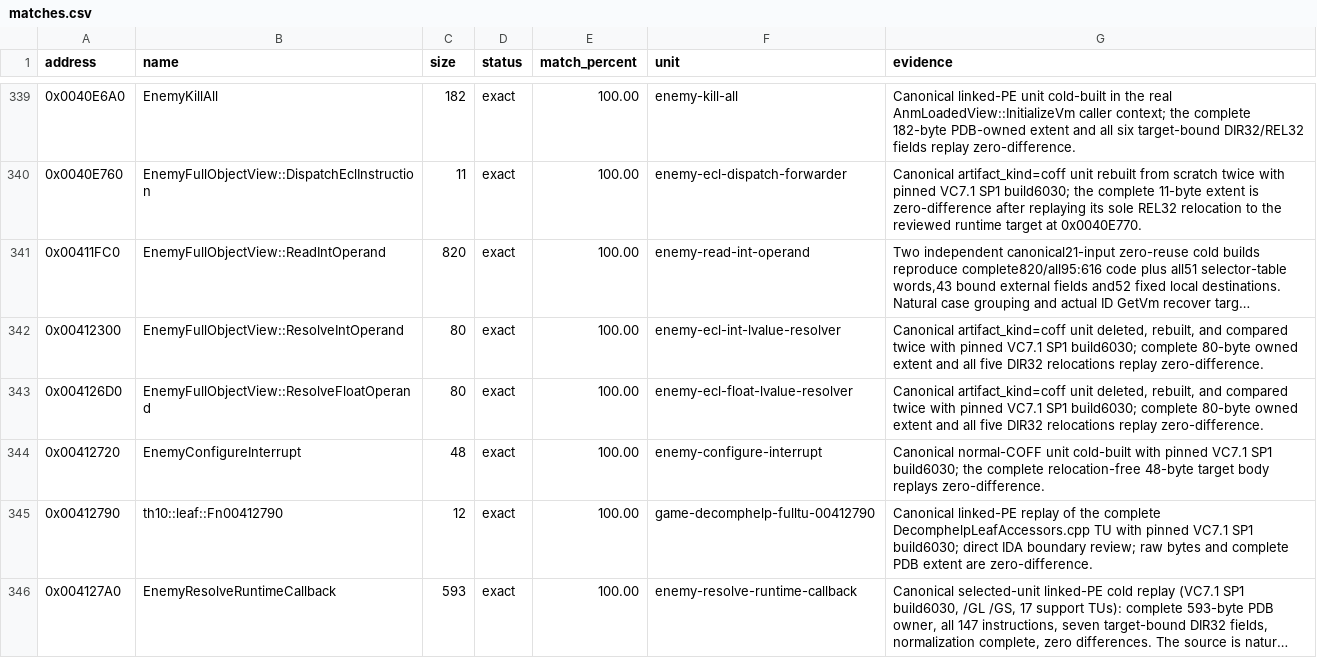
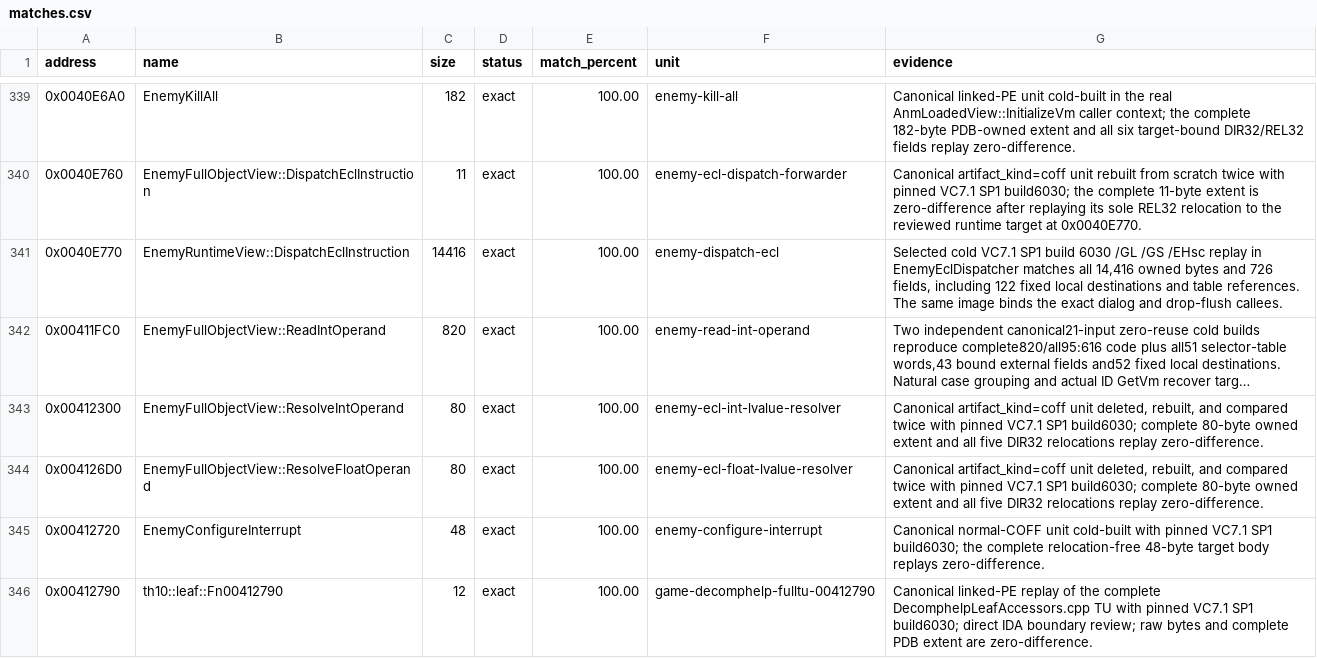
Before and after one commit to N0zoM1z0/th10, a CSV file: config/matches.csv, drawn as a sheet; only a part is shown, gaps mark what is left out; the shorter side is filled out with more unchanged rows; long unchanged cells end in …; the diff names each change by its address in the sheet, - before the commit and + after, or states it on an @@ line.

Commit message:
gpt-6.2-sol: match the complete enemy ECL dispatcher
Co-authored-by: gensokyo-dev <342580529+gensokyo-dev@users.noreply.github.com>

```diff
--- a/config/matches.csv
+++ b/config/matches.csv
+row 341: 0x0040E770 | EnemyRuntimeView::DispatchEclInstruction | 14416 | exact | 100.00 | enemy-dispatch-ecl | Selected cold VC7.1 SP1 build 6030 /GL /GS /EHsc replay in EnemyEclDispatcher matches all 14,416 owned bytes and 726 fields, including 122 fixed local destinations and table references. The same image binds the exact dialog and drop-flush callees.
```
Also changed, not shown: 16 other files.
